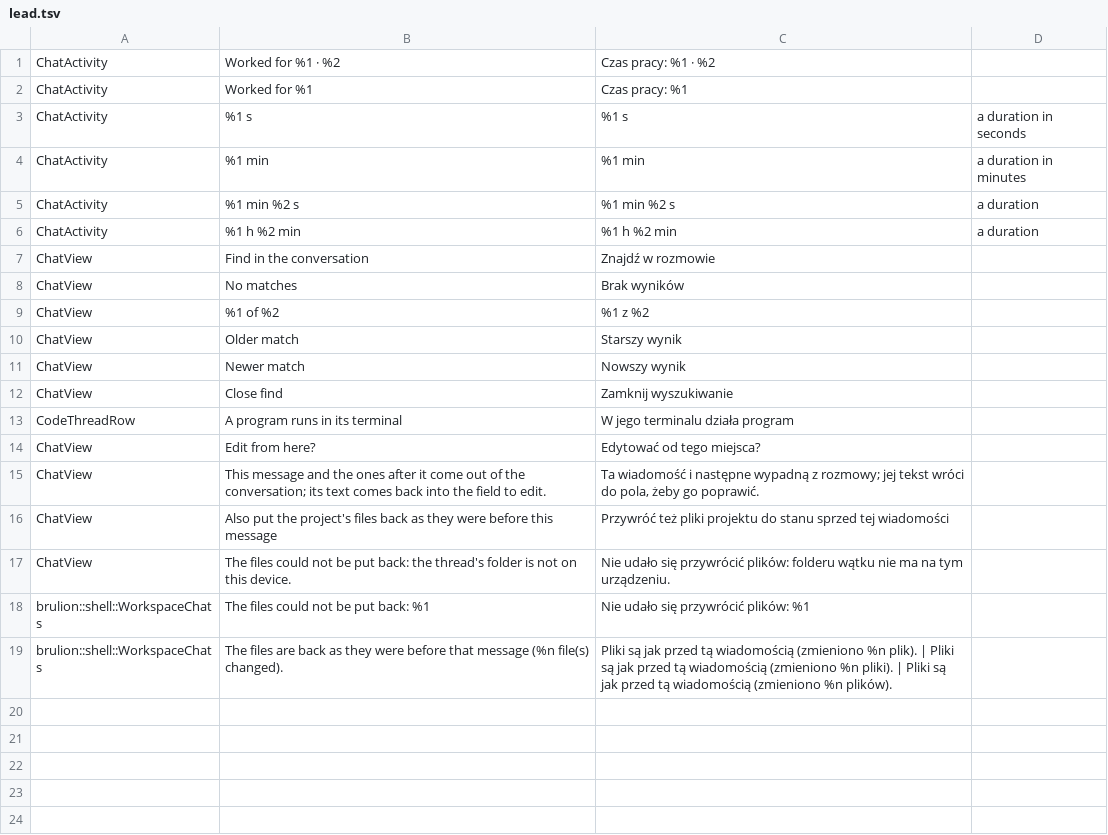
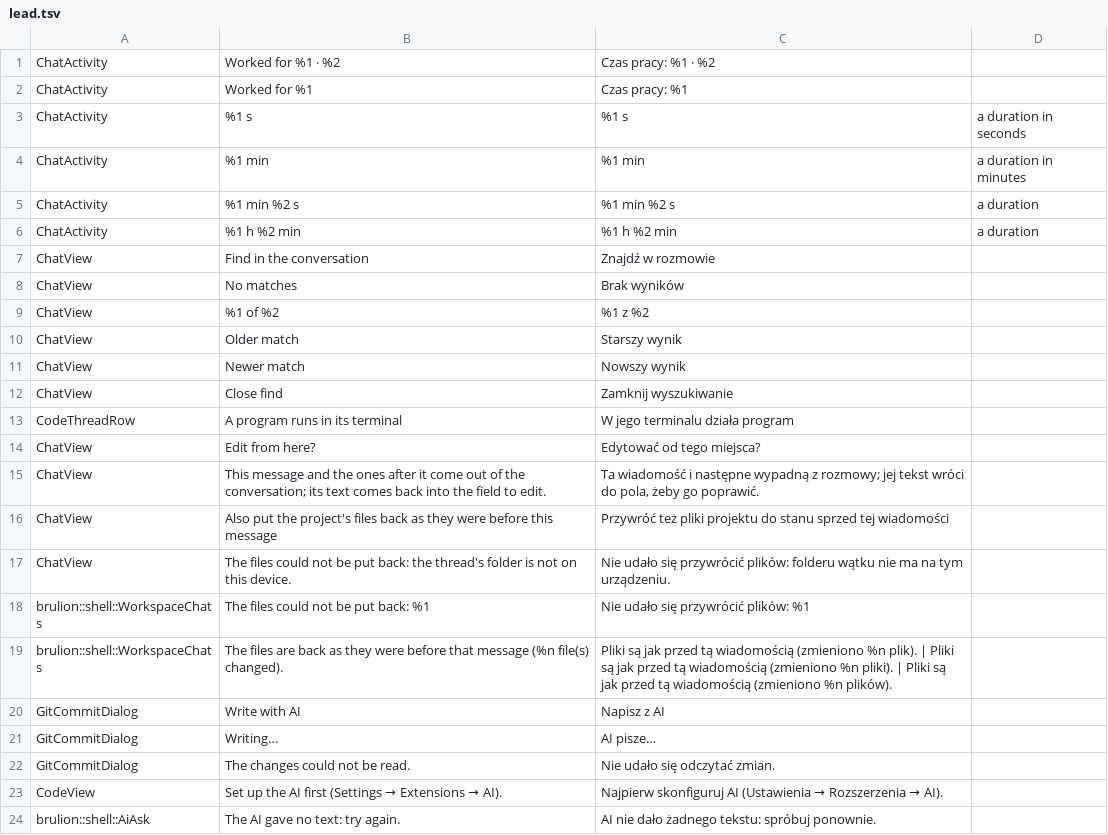
Before and after one commit to janusz-bit/brulion, a TSV file: i18n/pending/lead.tsv, drawn as a sheet.

```diff
--- a/i18n/pending/lead.tsv
+++ b/i18n/pending/lead.tsv
@@ -19 +19,6 @@ brulion::shell::WorkspaceChats	The files could not be put back: %1	Nie udało si
 brulion::shell::WorkspaceChats	The files are back as they were before that message (%n file(s) changed).	Pliki są jak przed tą wiadomością (zmieniono %n plik). | Pliki są jak przed tą wiadomością (zmieniono %n pliki). | Pliki są jak przed tą wiadomością (zmieniono %n plików).	
+GitCommitDialog	Write with AI	Napisz z AI	
+GitCommitDialog	Writing…	AI pisze…	
+GitCommitDialog	The changes could not be read.	Nie udało się odczytać zmian.	
+CodeView	Set up the AI first (Settings → Extensions → AI).	Najpierw skonfiguruj AI (Ustawienia → Rozszerzenia → AI).	
+brulion::shell::AiAsk	The AI gave no text: try again.	AI nie dało żadnego tekstu: spróbuj ponownie.	
```
Also changed, not shown: 16 other files.
